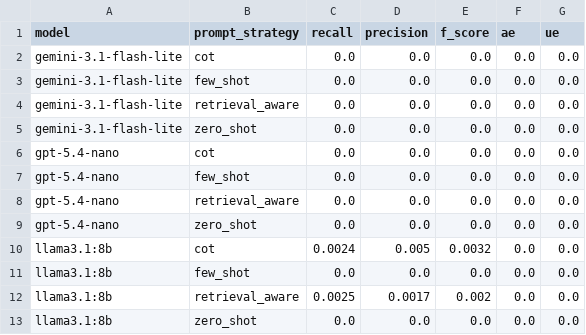
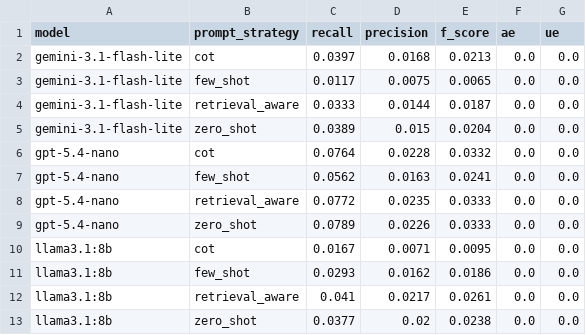
Before and after one commit to DuongThai2712/smart-tourism, a CSV file: Datasets/Results/summary_model_strategy.csv, drawn as a sheet.

```diff
--- a/Datasets/Results/summary_model_strategy.csv
+++ b/Datasets/Results/summary_model_strategy.csv
@@ -1,13 +1,13 @@
 model,prompt_strategy,recall,precision,f_score,ae,ue
-gemini-3.1-flash-lite,cot,0.0,0.0,0.0,0.0,0.0
-gemini-3.1-flash-lite,few_shot,0.0,0.0,0.0,0.0,0.0
-gemini-3.1-flash-lite,retrieval_aware,0.0,0.0,0.0,0.0,0.0
-gemini-3.1-flash-lite,zero_shot,0.0,0.0,0.0,0.0,0.0
-gpt-5.4-nano,cot,0.0,0.0,0.0,0.0,0.0
-gpt-5.4-nano,few_shot,0.0,0.0,0.0,0.0,0.0
-gpt-5.4-nano,retrieval_aware,0.0,0.0,0.0,0.0,0.0
-gpt-5.4-nano,zero_shot,0.0,0.0,0.0,0.0,0.0
-llama3.1:8b,cot,0.0024,0.005,0.0032,0.0,0.0
-llama3.1:8b,few_shot,0.0,0.0,0.0,0.0,0.0
-llama3.1:8b,retrieval_aware,0.0025,0.0017,0.002,0.0,0.0
-llama3.1:8b,zero_shot,0.0,0.0,0.0,0.0,0.0
+gemini-3.1-flash-lite,cot,0.0397,0.0168,0.0213,0.0,0.0
+gemini-3.1-flash-lite,few_shot,0.0117,0.0075,0.0065,0.0,0.0
+gemini-3.1-flash-lite,retrieval_aware,0.0333,0.0144,0.0187,0.0,0.0
+gemini-3.1-flash-lite,zero_shot,0.0389,0.015,0.0204,0.0,0.0
+gpt-5.4-nano,cot,0.0764,0.0228,0.0332,0.0,0.0
+gpt-5.4-nano,few_shot,0.0562,0.0163,0.0241,0.0,0.0
+gpt-5.4-nano,retrieval_aware,0.0772,0.0235,0.0333,0.0,0.0
+gpt-5.4-nano,zero_shot,0.0789,0.0226,0.0333,0.0,0.0
+llama3.1:8b,cot,0.0167,0.0071,0.0095,0.0,0.0
+llama3.1:8b,few_shot,0.0293,0.0162,0.0186,0.0,0.0
+llama3.1:8b,retrieval_aware,0.041,0.0217,0.0261,0.0,0.0
+llama3.1:8b,zero_shot,0.0377,0.02,0.0238,0.0,0.0
```
Also changed, not shown: Datasets/Results/cost_latency_summary.csv, Datasets/Results/final_ranking.csv, 3 other files.
